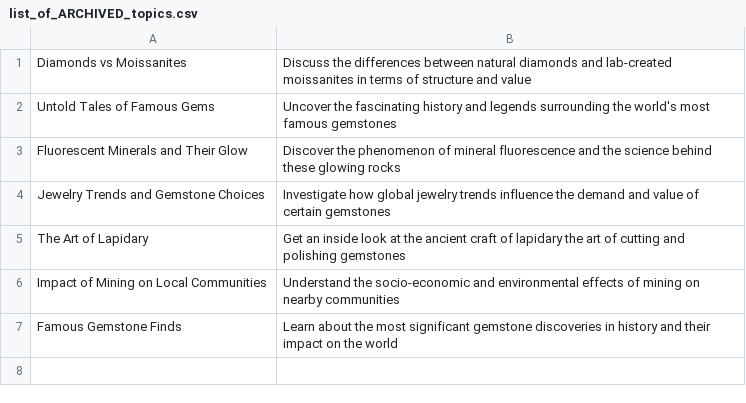
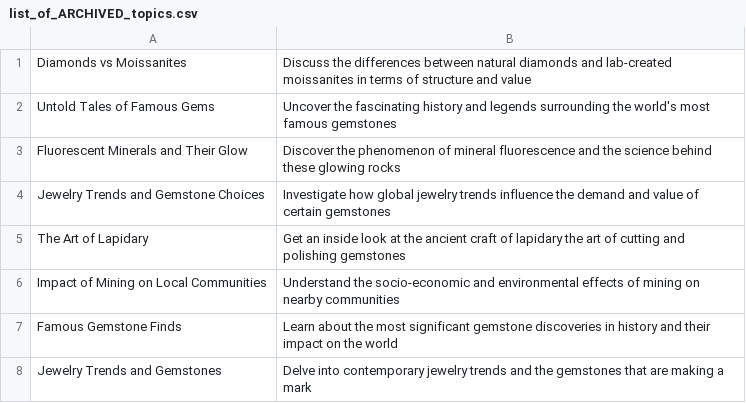
Before and after one commit to agigante80/galena_es, a CSV file: AI_content/list_of_ARCHIVED_topics.csv, drawn as a sheet.

```diff
--- a/AI_content/list_of_ARCHIVED_topics.csv
+++ b/AI_content/list_of_ARCHIVED_topics.csv
@@ -7 +7,2 @@ Impact of Mining on Local Communities,Understand the socio-economic and environm
 Famous Gemstone Finds,Learn about the most significant gemstone discoveries in history and their impact on the world
+Jewelry Trends and Gemstones,Delve into contemporary jewelry trends and the gemstones that are making a mark
```
Also changed, not shown: AI_content/list_of_NEW_topics.csv, 2 other files.
